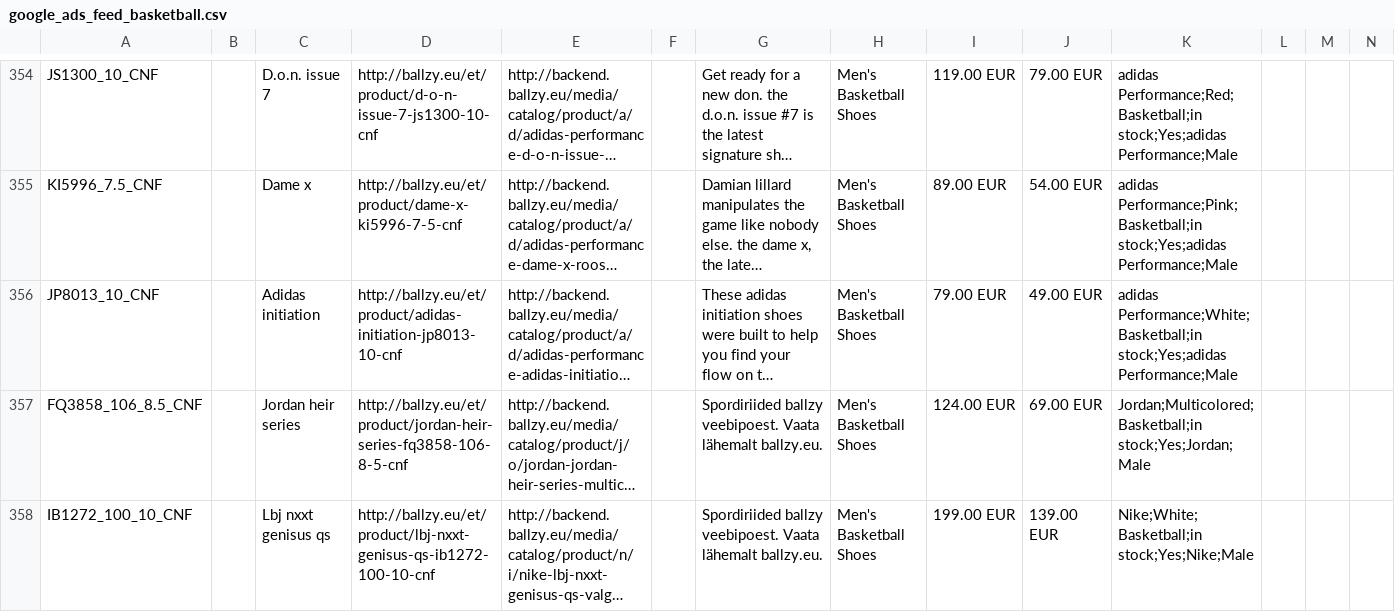
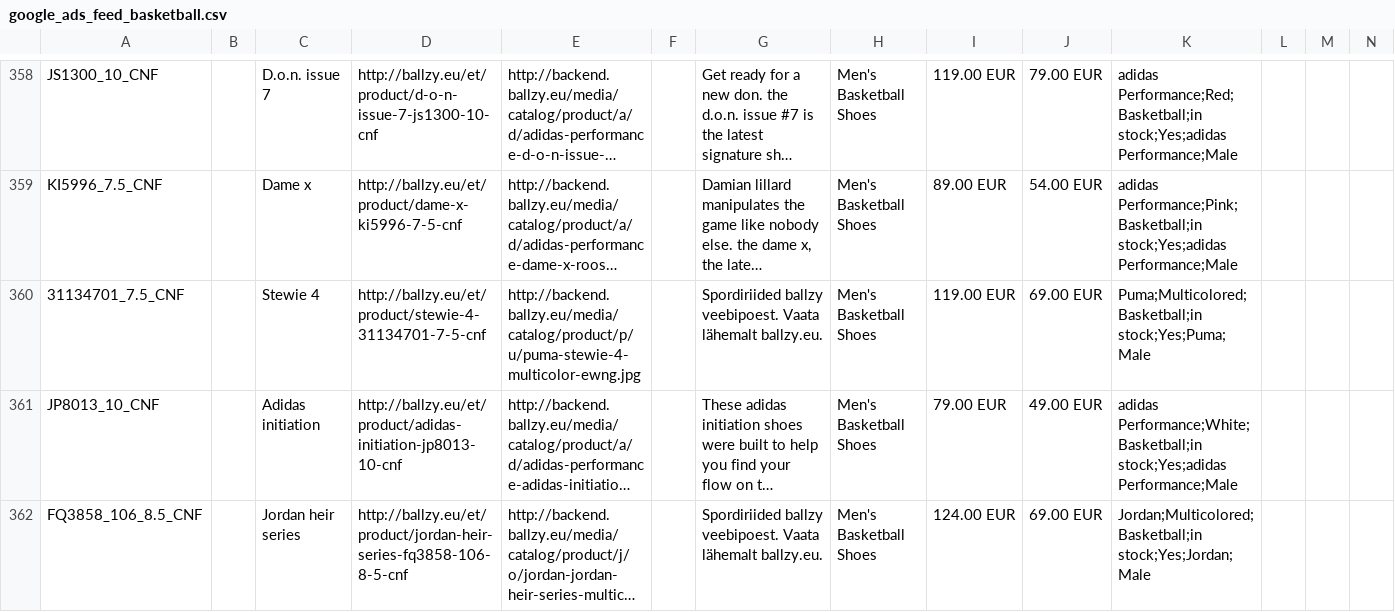
Before and after one commit to tanelneemoja/cropink_to_google, a CSV file: google_ads_feed_basketball.csv, drawn as a sheet; only a part is shown, gaps mark what is left out; the shorter side is filled out with more unchanged rows; long unchanged cells end in …; rows hold the shown columns only; the diff covers the shown part only; the diff names each change by its address in the sheet, - before the commit and + after, or states it on an @@ line.

```diff
--- a/google_ads_feed_basketball.csv
+++ b/google_ads_feed_basketball.csv
+row 360: 31134701_7.5_CNF |  | Stewie 4 | http://ballzy.eu/et/product/stewie-4-31134701-7-5-cnf | http://backend.ballzy.eu/media/catalog/product/p/u/puma-stewie-4-multicolor-ewng.jpg |  | Spordiriided ballzy veebipoest. Vaata lähemalt ballzy.eu. | Men's Basketball Shoes | 119.00 EUR | 69.00 EUR | Puma;Multicolored;Basketball;in stock;Yes;Puma;Male
```
Also changed, not shown: 8 added rows and 1 removed row elsewhere in this file, EE_page_feed.csv, LT_page_feed.csv, 4 other files.
